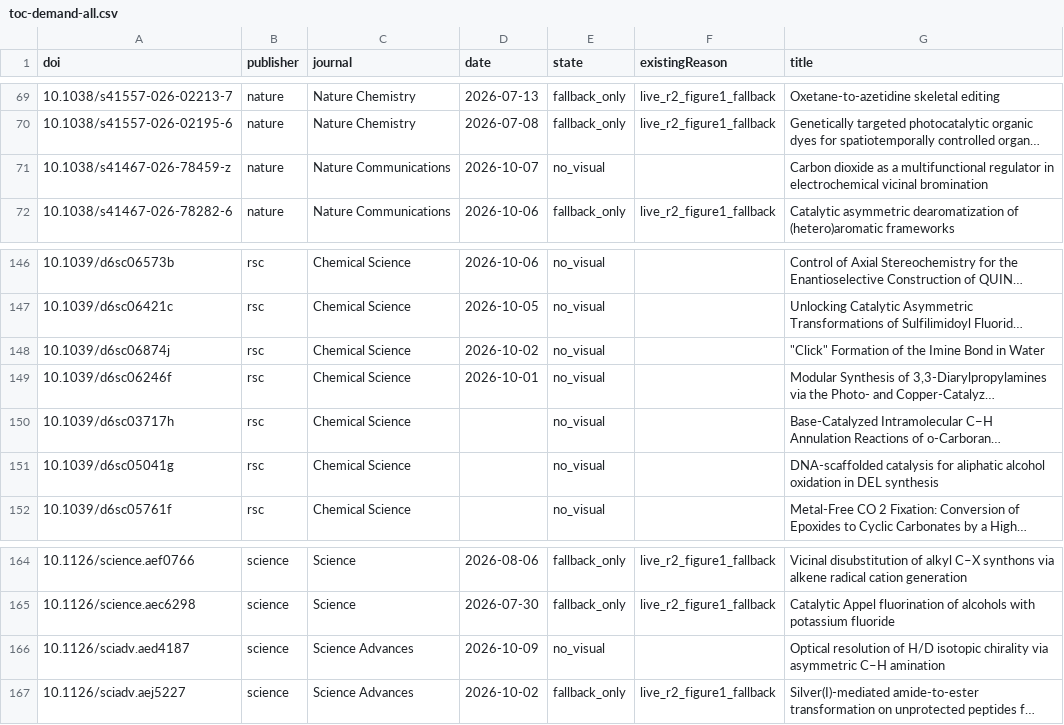
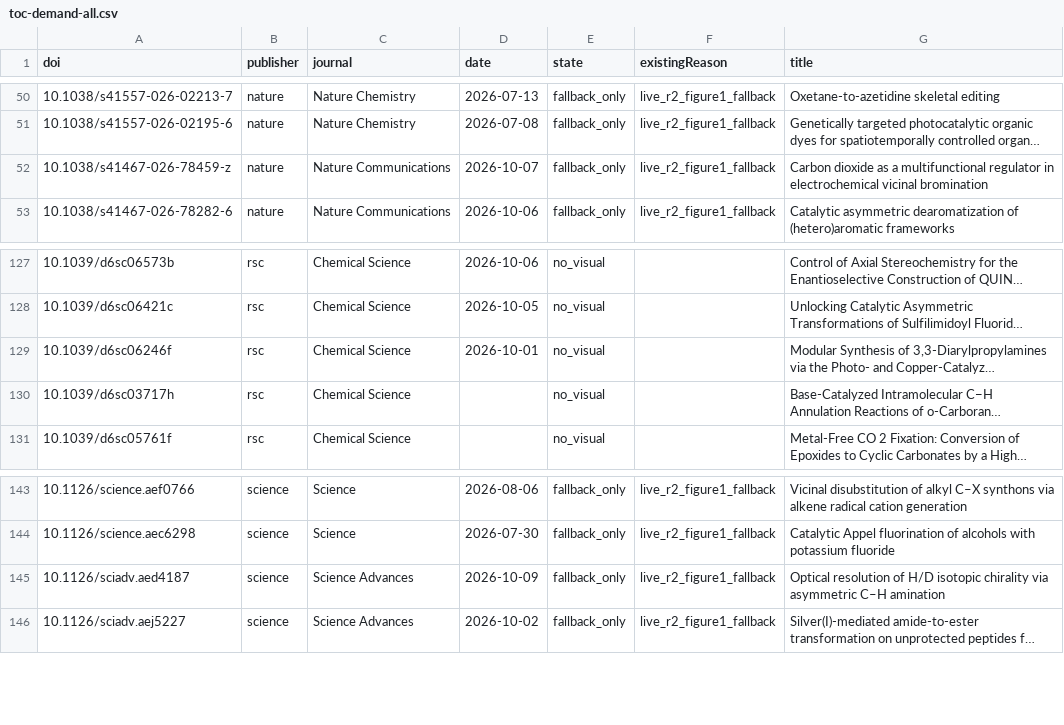
Before and after one commit to zhou526316-sys/organic-synthesis-gallery, a CSV file: toc-collector/queues/toc-demand-all.csv, drawn as a sheet; only a part is shown, gaps mark what is left out; long unchanged cells end in …; removed rows and columns are numbered as before the commit, all else as after; the diff covers the shown part only; the diff names each change by its address in the sheet, - before the commit and + after, or states it on an @@ line.

```diff
--- a/toc-collector/queues/toc-demand-all.csv
+++ b/toc-collector/queues/toc-demand-all.csv
-E52 (state): no_visual
+E52 (state): fallback_only
-F52 (existingReason): (empty)
+F52 (existingReason): live_r2_figure1_fallback
-row 148: 10.1039/d6sc06874j | rsc | Chemical Science | 2026-10-02 | no_visual |  | "Click" Formation of the Imine Bond in Water
-row 151: 10.1039/d6sc05041g | rsc | Chemical Science |  | no_visual |  | DNA-scaffolded catalysis for aliphatic alcohol oxidation in DEL synthesis
-E145 (state): no_visual
+E145 (state): fallback_only
-F145 (existingReason): (empty)
+F145 (existingReason): live_r2_figure1_fallback
```
Also changed, not shown: 19 removed rows and 2 edited cells elsewhere in this file, 12 other files.
